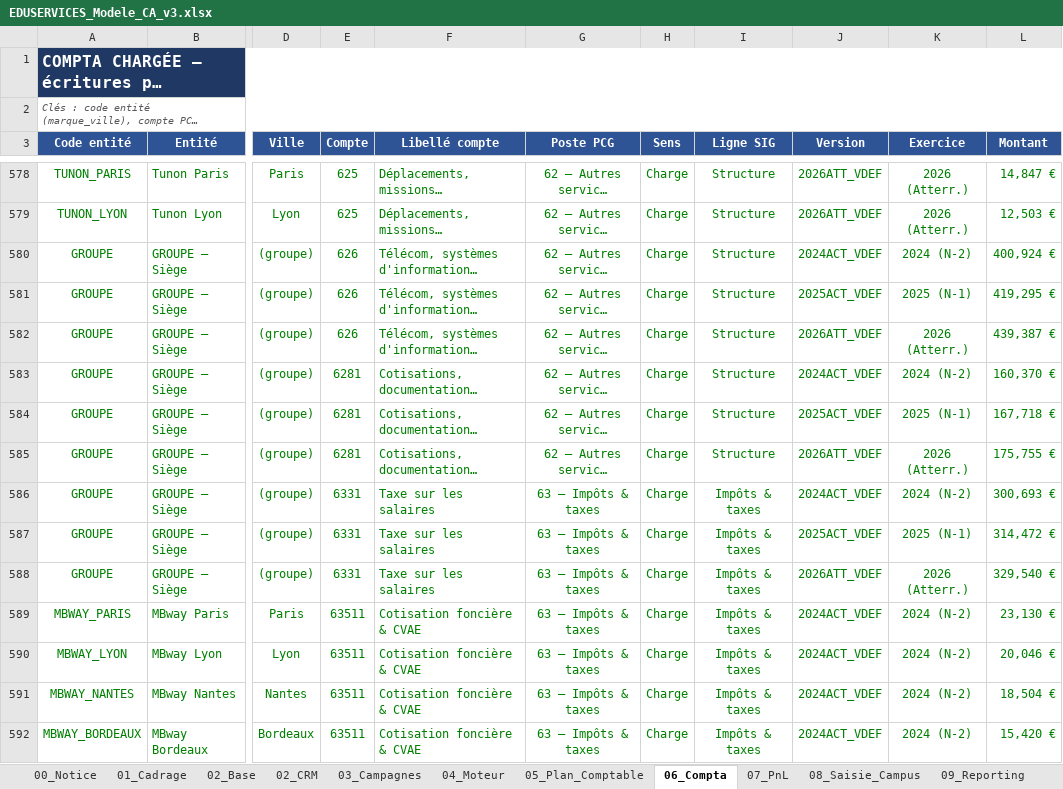
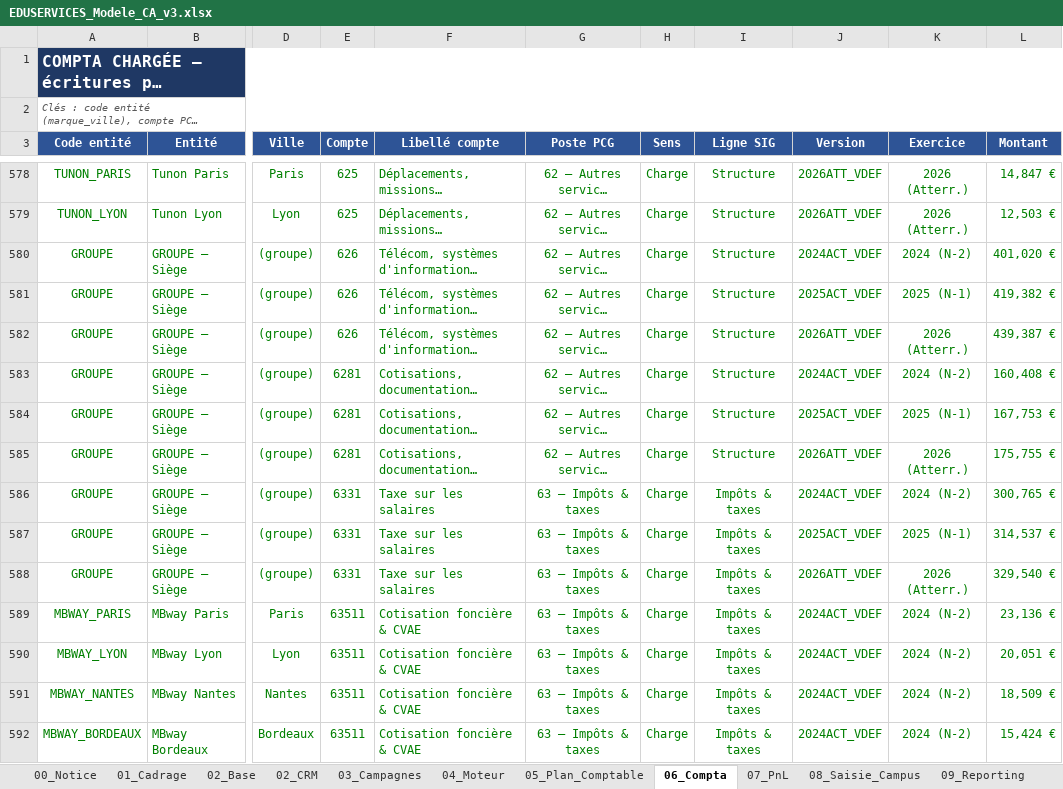
Before and after one commit to elmeziatims-art/demo5, an Excel workbook: eduservices/EDUSERVICES_Modele_CA_v3.xlsx, sheet 06_Compta, drawn as a sheet; only a part is shown, gaps mark what is left out; long unchanged cells end in …; values as stored, in another font and other column widths than the file's, no borders; the diff covers the shown part only; the diff names each change by its address in the sheet, - before the commit and + after, or states it on an @@ line.

```diff
--- a/eduservices/EDUSERVICES_Modele_CA_v3.xlsx (sheet 06_Compta)
+++ b/eduservices/EDUSERVICES_Modele_CA_v3.xlsx (sheet 06_Compta)
-L580 (Montant): 400,924 €
+L580 (Montant): 401,020 €
-L581 (Montant): 419,295 €
+L581 (Montant): 419,382 €
-L583 (Montant): 160,370 €
+L583 (Montant): 160,408 €
-L584 (Montant): 167,718 €
+L584 (Montant): 167,753 €
-L586 (Montant): 300,693 €
+L586 (Montant): 300,765 €
-L587 (Montant): 314,472 €
+L587 (Montant): 314,537 €
-L589 (Montant): 23,130 €
+L589 (Montant): 23,136 €
-L590 (Montant): 20,046 €
+L590 (Montant): 20,051 €
-L591 (Montant): 18,504 €
+L591 (Montant): 18,509 €
-L592 (Montant): 15,420 €
+L592 (Montant): 15,424 €
```
Also changed, not shown: 312 edited cells elsewhere in this sheet, sheet 02_CRM, sheet 01_Cadrage, 1 other file.
